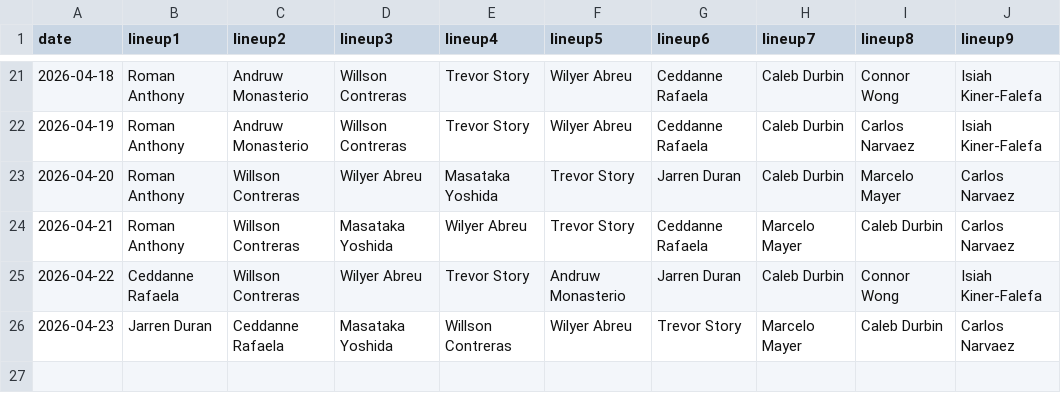
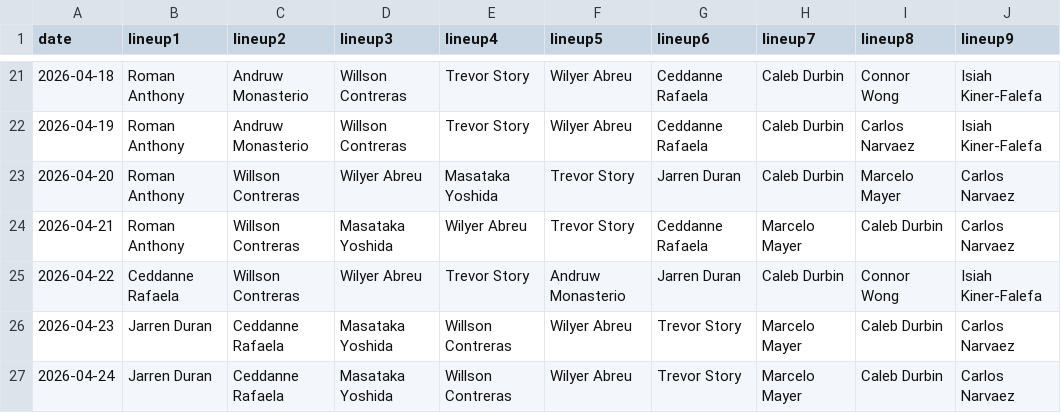
Before and after one commit to fantasy-toolz/batting-order, a CSV file: data/2026/BOS.csv, drawn as a sheet; only a part is shown, gaps mark what is left out.

```diff
--- a/data/2026/BOS.csv
+++ b/data/2026/BOS.csv
@@ -26 +26,2 @@ date,lineup1,lineup2,lineup3,lineup4,lineup5,lineup6,lineup7,lineup8,lineup9,
 2026-04-23, Jarren Duran, Ceddanne Rafaela, Masataka Yoshida, Willson Contreras, Wilyer Abreu, Trevor Story, Marcelo Mayer, Caleb Durbin, Carlos Narvaez,
+2026-04-24, Jarren Duran, Ceddanne Rafaela, Masataka Yoshida, Willson Contreras, Wilyer Abreu, Trevor Story, Marcelo Mayer, Caleb Durbin, Carlos Narvaez,
```
Also changed, not shown: data/2026/CHC.csv, data/2026/CWS.csv, 29 other files.
